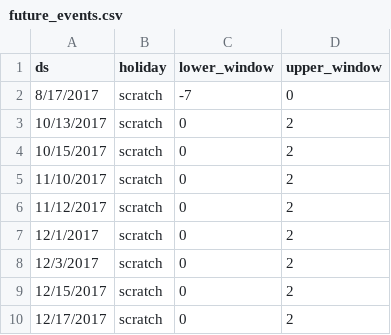
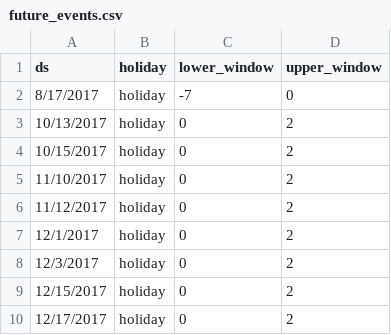
Before and after one commit to zpencerguy/work, a CSV file: future_events.csv, drawn as a sheet.

Commit message:
Update future_events.csv

```diff
--- a/future_events.csv
+++ b/future_events.csv
@@ -1,10 +1,10 @@
 ds,holiday,lower_window,upper_window
-8/17/2017,scratch,-7,0
-10/13/2017,scratch,0,2
-10/15/2017,scratch,0,2
-11/10/2017,scratch,0,2
-11/12/2017,scratch,0,2
-12/1/2017,scratch,0,2
-12/3/2017,scratch,0,2
-12/15/2017,scratch,0,2
-12/17/2017,scratch,0,2
+8/17/2017,holiday,-7,0
+10/13/2017,holiday,0,2
+10/15/2017,holiday,0,2
+11/10/2017,holiday,0,2
+11/12/2017,holiday,0,2
+12/1/2017,holiday,0,2
+12/3/2017,holiday,0,2
+12/15/2017,holiday,0,2
+12/17/2017,holiday,0,2
```
